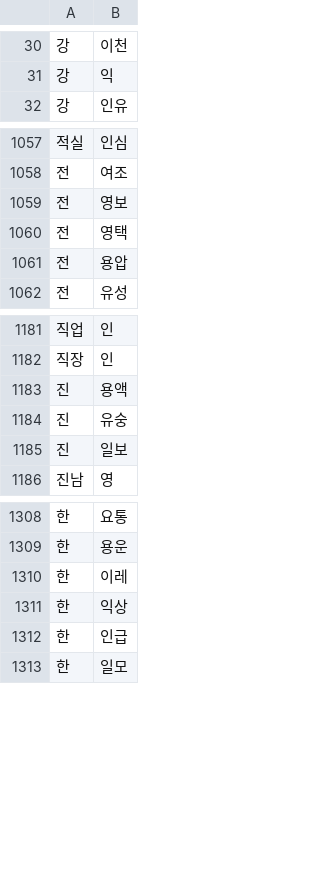
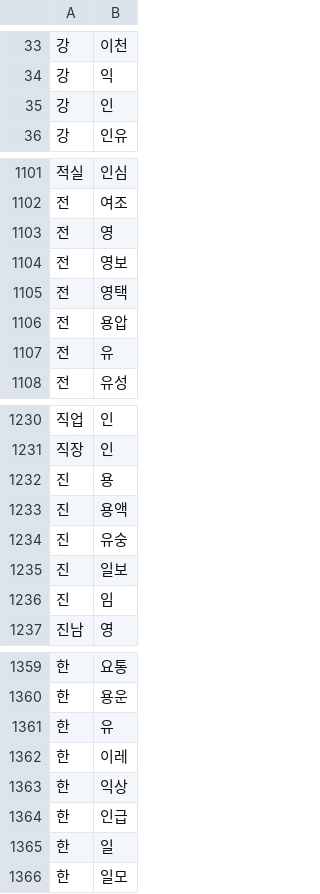
Before and after one commit to claudacate/hanabi-pitch-data, a TSV file: stdict/no-n-insertion.tsv, drawn as a sheet; only a part is shown, gaps mark what is left out; the diff covers the shown part only; the diff names each change by its address in the sheet, - before the commit and + after, or states it on an @@ line.

```diff
--- a/stdict/no-n-insertion.tsv
+++ b/stdict/no-n-insertion.tsv
+row 35: 강 | 인
+row 1103: 전 | 영
+row 1107: 전 | 유
+row 1232: 진 | 용
+row 1236: 진 | 임
+row 1361: 한 | 유
+row 1365: 한 | 일
```
Also changed, not shown: 46 added rows elsewhere in this file, 5 other files.
